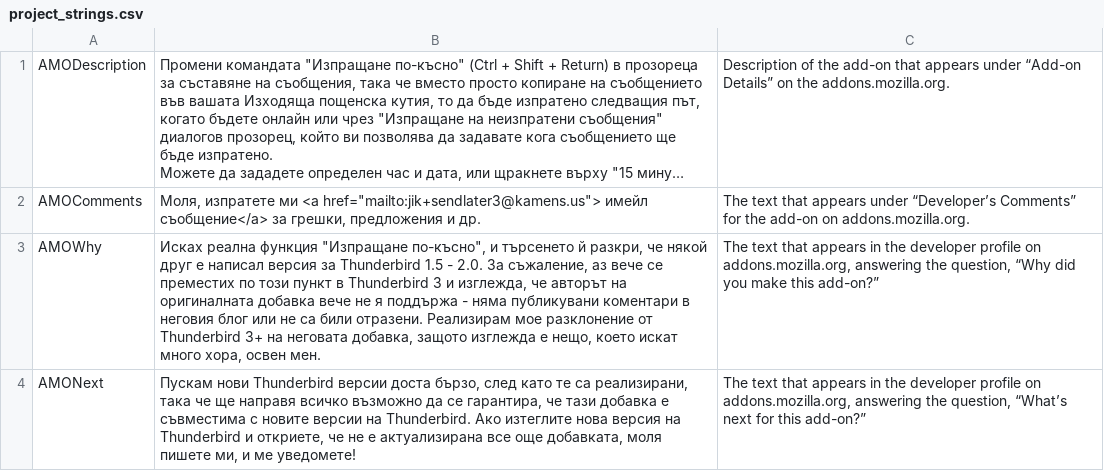
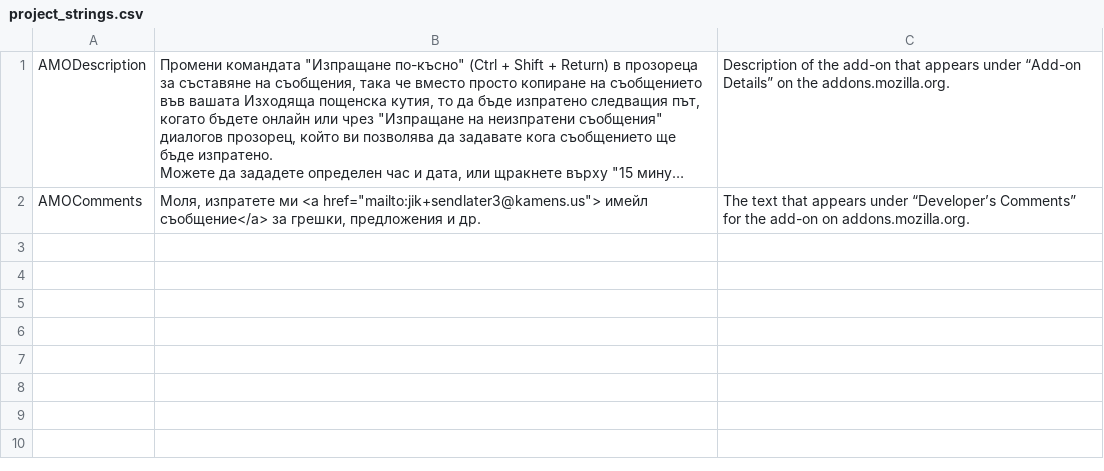
Before and after one commit to Extended-Thunder/send-later, a CSV file: src/l10n/bg-BG/project_strings.csv, drawn as a sheet; long unchanged cells end in ….

```diff
--- a/src/l10n/bg-BG/project_strings.csv
+++ b/src/l10n/bg-BG/project_strings.csv
@@ -10,3 +10 @@
 "AMOComments","Моля, изпратете ми <a href=""mailto:jik+sendlater3@kamens.us""> имейл съобщениe</a> за грешки, предложения и др.","The text that appears under “Developer’s Comments” for the add-on on addons.mozilla.org."
-"AMOWhy","Исках реална функция ""Изпращане по-късно"", и търсенето й разкри, че някой друг е написал версия за Thunderbird 1.5 - 2.0. За съжаление, аз вече се преместих по този пункт в Thunderbird 3 и изглежда, че авторът на оригиналната добавка вече не я поддържа - няма публикувани коментари в неговия блог или не са били отразени. Реализирам мое разклонение от Thunderbird 3+ на неговата добавка, защото изглежда е нещо, което искат много хора, освен мен.","The text that appears in the developer profile on addons.mozilla.org, answering the question, “Why did you make this add-on?”"
-"AMONext","Пускам нови Thunderbird версии доста бързо, след като те са реализирани, така че ще направя всичко възможно да се гарантира, че тази добавка е съвместима с новите версии на Thunderbird. Ако изтеглите нова версия на Thunderbird и откриете, че не е актуализирана все още добавката, моля пишете ми, и ме уведомете!","The text that appears in the developer profile on addons.mozilla.org, answering the question, “What’s next for this add-on?”"
```
Also changed, not shown: src/l10n/el-GR/project_strings.csv, src/l10n/fi-FI/project_strings.csv, 22 other files.
